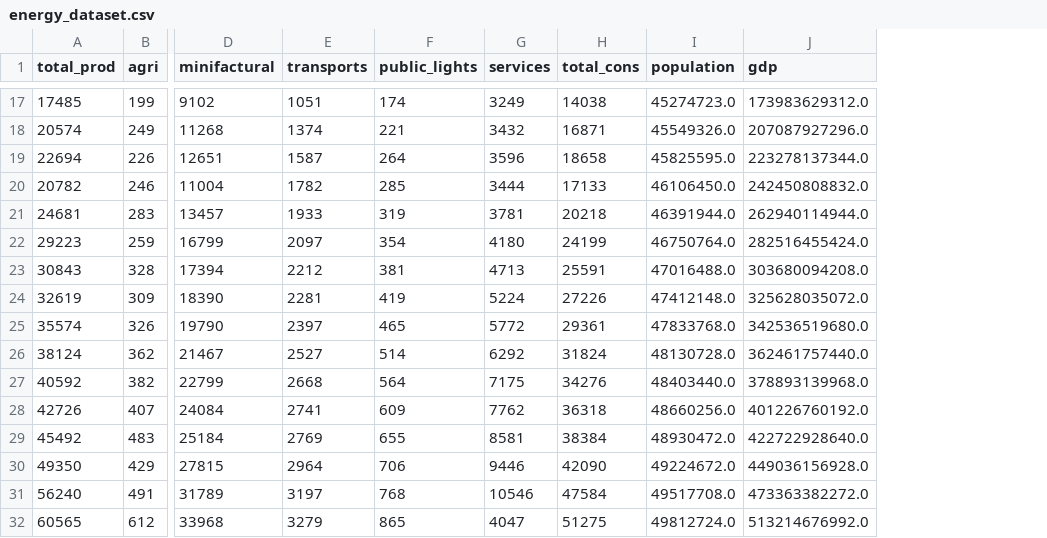
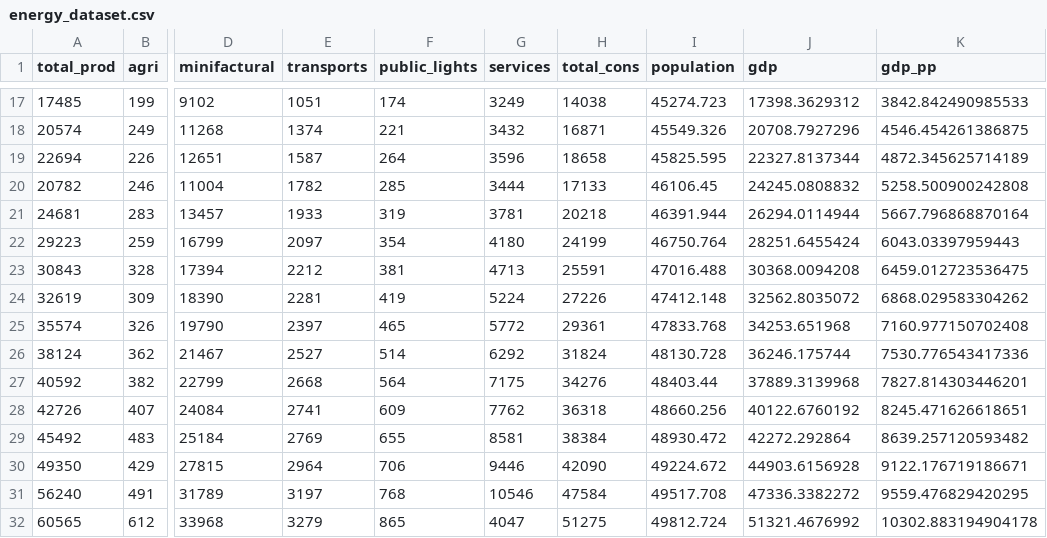
Before and after one commit to depa-tto/Multivariate-Time-Series-project, a CSV file: energy_dataset.csv, drawn as a sheet; only a part is shown, gaps mark what is left out; the diff covers the shown part only; the diff names each change by its address in the sheet, - before the commit and + after, or states it on an @@ line.

```diff
--- a/energy_dataset.csv
+++ b/energy_dataset.csv
+column K (gdp_pp), rows 17-32: 3842.842490985533 | 4546.454261386875 | 4872.345625714189 | 5258.500900242808 | 5667.796868870164 | 6043.03397959443 | 6459.012723536475 | 6868.029583304262 | 7160.977150702408 | 7530.776543417336 | 7827.814303446201 | 8245.471626618651 | 8639.257120593482 | 9122.176719186671 | 9559.476829420295 | 10302.883194904178
-I17 (population): 45274723.0
+I17 (population): 45274.723
-J17 (gdp): 173983629312.0
+J17 (gdp): 17398.3629312
-I18 (population): 45549326.0
+I18 (population): 45549.326
-J18 (gdp): 207087927296.0
+J18 (gdp): 20708.7927296
-I19 (population): 45825595.0
+I19 (population): 45825.595
-J19 (gdp): 223278137344.0
+J19 (gdp): 22327.8137344
-I20 (population): 46106450.0
+I20 (population): 46106.45
-J20 (gdp): 242450808832.0
+J20 (gdp): 24245.0808832
-I21 (population): 46391944.0
+I21 (population): 46391.944
-J21 (gdp): 262940114944.0
+J21 (gdp): 26294.0114944
-I22 (population): 46750764.0
+I22 (population): 46750.764
-J22 (gdp): 282516455424.0
+J22 (gdp): 28251.6455424
-I23 (population): 47016488.0
+I23 (population): 47016.488
-J23 (gdp): 303680094208.0
+J23 (gdp): 30368.0094208
-I24 (population): 47412148.0
+I24 (population): 47412.148
-J24 (gdp): 325628035072.0
+J24 (gdp): 32562.8035072
-I25 (population): 47833768.0
+I25 (population): 47833.768
-J25 (gdp): 342536519680.0
+J25 (gdp): 34253.651968
-I26 (population): 48130728.0
+I26 (population): 48130.728
-J26 (gdp): 362461757440.0
+J26 (gdp): 36246.175744
-I27 (population): 48403440.0
+I27 (population): 48403.44
-J27 (gdp): 378893139968.0
+J27 (gdp): 37889.3139968
-I28 (population): 48660256.0
+I28 (population): 48660.256
-J28 (gdp): 401226760192.0
+J28 (gdp): 40122.6760192
-I29 (population): 48930472.0
+I29 (population): 48930.472
-J29 (gdp): 422722928640.0
+J29 (gdp): 42272.292864
-I30 (population): 49224672.0
+I30 (population): 49224.672
-J30 (gdp): 449036156928.0
+J30 (gdp): 44903.6156928
-I31 (population): 49517708.0
+I31 (population): 49517.708
-J31 (gdp): 473363382272.0
+J31 (gdp): 47336.3382272
-I32 (population): 49812724.0
+I32 (population): 49812.724
-J32 (gdp): 513214676992.0
+J32 (gdp): 51321.4676992
```
Also changed, not shown: 136 edited cells elsewhere in this file, 1 other file.
